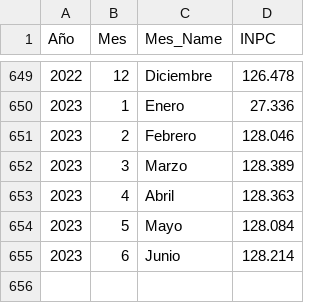
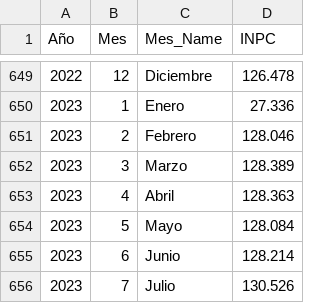
Before and after one commit to mikekarim07/kelloggxml, a CSV file: inpc.csv, drawn as a sheet; only a part is shown, gaps mark what is left out.

Commit message:
Update inpc.csv

```diff
--- a/inpc.csv
+++ b/inpc.csv
@@ -655 +655,2 @@
 2023,6,Junio,128.214
+2023,7,Julio,130.526
```
